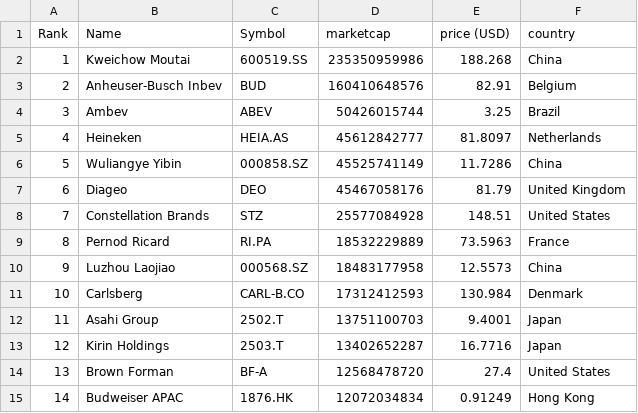
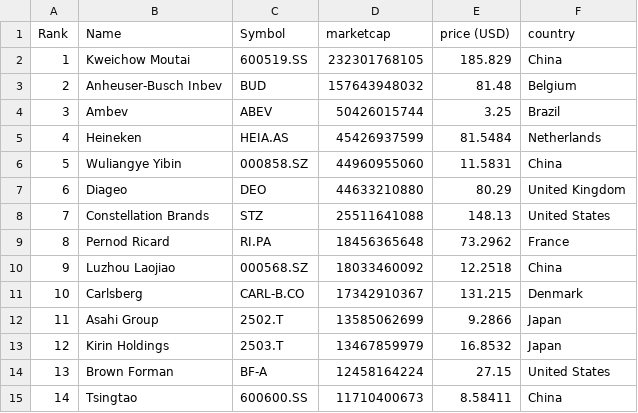
Before and after one commit to Andyflow28/merida-june-6-2024, a CSV file: companies-all.csv, drawn as a sheet; only a part is shown; the diff covers the shown part only.

```diff
--- a/companies-all.csv
+++ b/companies-all.csv
@@ -1,15 +1,15 @@
 "Rank","Name","Symbol","marketcap","price (USD)","country"
-"1","Kweichow Moutai","600519.SS","235350959986","188.268","China"
-"2","Anheuser-Busch Inbev","BUD","160410648576","82.91","Belgium"
+"1","Kweichow Moutai","600519.SS","232301768105","185.829","China"
+"2","Anheuser-Busch Inbev","BUD","157643948032","81.48","Belgium"
 "3","Ambev","ABEV","50426015744","3.25","Brazil"
-"4","Heineken","HEIA.AS","45612842777","81.8097","Netherlands"
-"5","Wuliangye Yibin","000858.SZ","45525741149","11.7286","China"
-"6","Diageo","DEO","45467058176","81.79","United Kingdom"
-"7","Constellation Brands","STZ","25577084928","148.51","United States"
-"8","Pernod Ricard","RI.PA","18532229889","73.5963","France"
-"9","Luzhou Laojiao","000568.SZ","18483177958","12.5573","China"
-"10","Carlsberg","CARL-B.CO","17312412593","130.984","Denmark"
-"11","Asahi Group","2502.T","13751100703","9.4001","Japan"
-"12","Kirin Holdings","2503.T","13402652287","16.7716","Japan"
-"13","Brown Forman","BF-A","12568478720","27.4","United States"
-"14","Budweiser APAC","1876.HK","12072034834","0.91249","Hong Kong"
+"4","Heineken","HEIA.AS","45426937599","81.5484","Netherlands"
+"5","Wuliangye Yibin","000858.SZ","44960955060","11.5831","China"
+"6","Diageo","DEO","44633210880","80.29","United Kingdom"
+"7","Constellation Brands","STZ","25511641088","148.13","United States"
+"8","Pernod Ricard","RI.PA","18456365648","73.2962","France"
+"9","Luzhou Laojiao","000568.SZ","18033460092","12.2518","China"
+"10","Carlsberg","CARL-B.CO","17342910367","131.215","Denmark"
+"11","Asahi Group","2502.T","13585062699","9.2866","Japan"
+"12","Kirin Holdings","2503.T","13467859979","16.8532","Japan"
+"13","Brown Forman","BF-A","12458164224","27.15","United States"
+"14","Tsingtao","600600.SS","11710400673","8.58411","China"
```
Also changed, not shown: 120 edited cells elsewhere in this file, companies_france.csv, companies_germany.csv, 1 other file.
